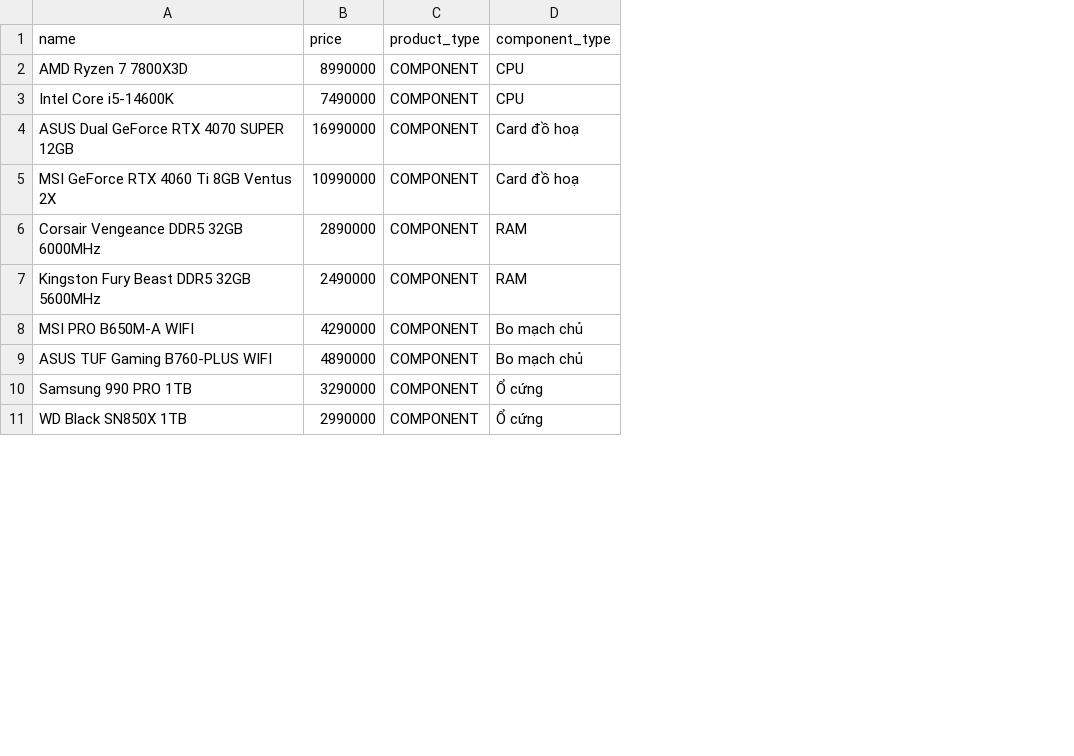
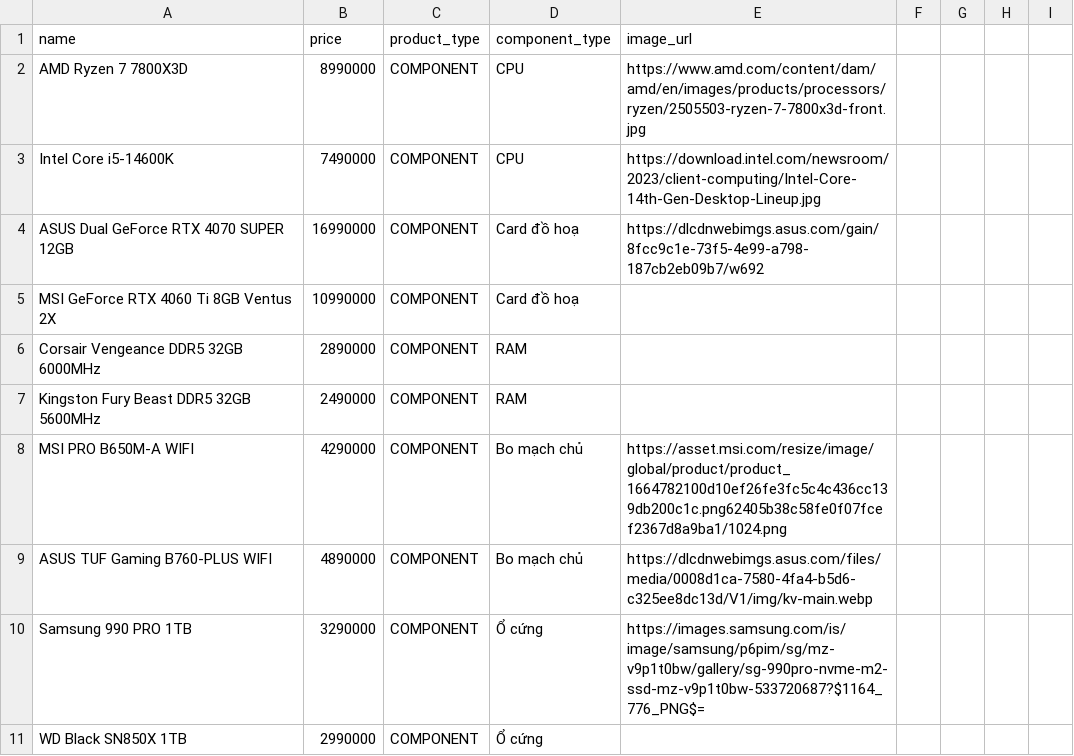
Before and after one commit to NokoriPiiii/re-forge-pc, a CSV file: src/main/resources/db/products.csv, drawn as a sheet; only a part is shown; the diff names each change by its address in the sheet, - before the commit and + after, or states it on an @@ line.

```diff
--- a/src/main/resources/db/products.csv
+++ b/src/main/resources/db/products.csv
+column E (image_url), rows 2-10: https://www.amd.com/content/dam/amd/en/images/products/processors/ryzen/2505503-ryzen-7-7800x3d-front.jpg | https://download.intel.com/newsroom/2023/client-computing/Intel-Core-14th-Gen-Desktop-Lineup.jpg | https://dlcdnwebimgs.asus.com/gain/8fcc9c1e-73f5-4e99-a798-187cb2eb09b7/w692 |  |  |  | https://asset.msi.com/resize/image/global/product/product_1664782100d10ef26fe3fc5c4c436cc139db200c1c.png62405b38c58fe0f07fcef2367d8a9ba1/1024.png | https://dlcdnwebimgs.asus.com/files/media/0008d1ca-7580-4fa4-b5d6-c325ee8dc13d/V1/img/kv-main.webp | https://images.samsung.com/is/image/samsung/p6pim/sg/mz-v9p1t0bw/gallery/sg-990pro-nvme-m2-ssd-mz-v9p1t0bw-533720687?$1164_776_PNG$=
+column F, empty
+column G, empty
+column H, empty
+column I, empty
```
Also changed, not shown: 8 other files.
